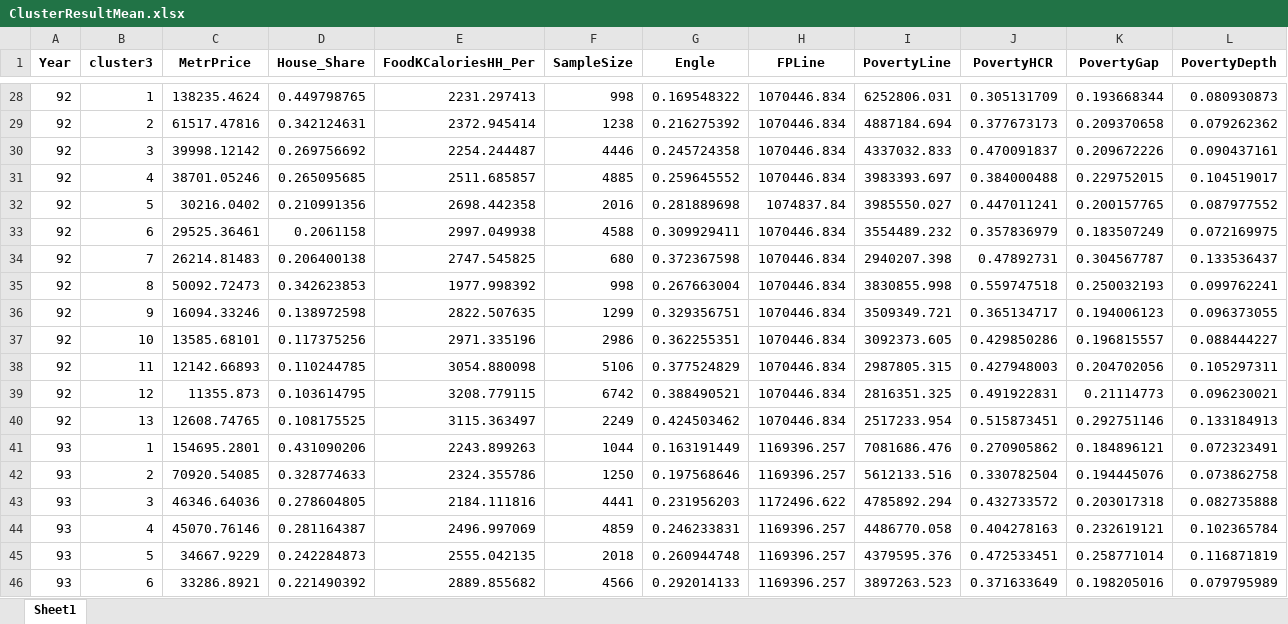
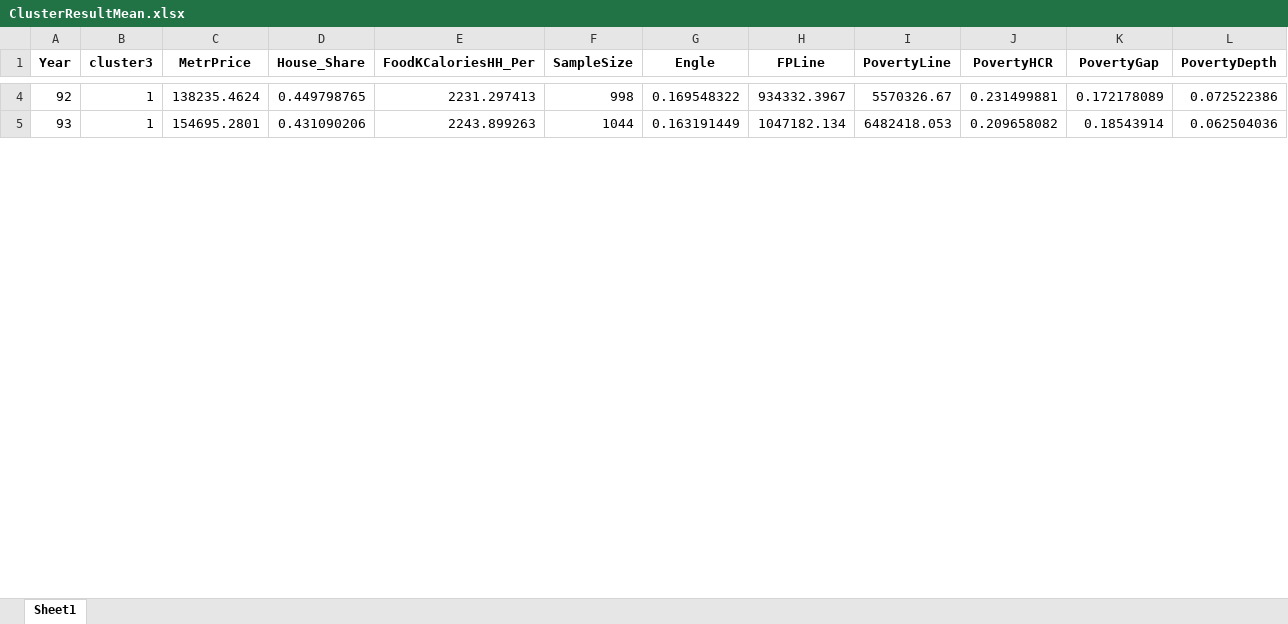
Before and after one commit to IPRCIRI/IRHEIS, an Excel workbook: R/ClusterResultMean.xlsx, sheet Sheet1, drawn as a sheet; only a part is shown, gaps mark what is left out; values as stored, in another font and other column widths than the file's, no borders; removed rows and columns are numbered as before the commit, all else as after; the diff covers the shown part only; the diff names each change by its address in the sheet, - before the commit and + after, or states it on an @@ line.

```diff
--- a/R/ClusterResultMean.xlsx (sheet Sheet1)
+++ b/R/ClusterResultMean.xlsx (sheet Sheet1)
-H4 (FPLine): 1070446.834
+H4 (FPLine): 934332.3967
-I4 (PovertyLine): 6252806.031
+I4 (PovertyLine): 5570326.67
-J4 (PovertyHCR): 0.305131709
+J4 (PovertyHCR): 0.231499881
-K4 (PovertyGap): 0.193668344
+K4 (PovertyGap): 0.172178089
-L4 (PovertyDepth): 0.080930873
+L4 (PovertyDepth): 0.072522386
-row 29: 92 | 2 | 61517.47816 | 0.342124631 | 2372.945414 | 1238 | 0.216275392 | 1070446.834 | 4887184.694 | 0.377673173 | 0.209370658 | 0.079262362
-row 30: 92 | 3 | 39998.12142 | 0.269756692 | 2254.244487 | 4446 | 0.245724358 | 1070446.834 | 4337032.833 | 0.470091837 | 0.209672226 | 0.090437161
-row 31: 92 | 4 | 38701.05246 | 0.265095685 | 2511.685857 | 4885 | 0.259645552 | 1070446.834 | 3983393.697 | 0.384000488 | 0.229752015 | 0.104519017
-row 32: 92 | 5 | 30216.0402 | 0.210991356 | 2698.442358 | 2016 | 0.281889698 | 1074837.84 | 3985550.027 | 0.447011241 | 0.200157765 | 0.087977552
-row 33: 92 | 6 | 29525.36461 | 0.2061158 | 2997.049938 | 4588 | 0.309929411 | 1070446.834 | 3554489.232 | 0.357836979 | 0.183507249 | 0.072169975
-row 34: 92 | 7 | 26214.81483 | 0.206400138 | 2747.545825 | 680 | 0.372367598 | 1070446.834 | 2940207.398 | 0.47892731 | 0.304567787 | 0.133536437
-row 35: 92 | 8 | 50092.72473 | 0.342623853 | 1977.998392 | 998 | 0.267663004 | 1070446.834 | 3830855.998 | 0.559747518 | 0.250032193 | 0.099762241
-row 36: 92 | 9 | 16094.33246 | 0.138972598 | 2822.507635 | 1299 | 0.329356751 | 1070446.834 | 3509349.721 | 0.365134717 | 0.194006123 | 0.096373055
-row 37: 92 | 10 | 13585.68101 | 0.117375256 | 2971.335196 | 2986 | 0.362255351 | 1070446.834 | 3092373.605 | 0.429850286 | 0.196815557 | 0.088444227
-row 38: 92 | 11 | 12142.66893 | 0.110244785 | 3054.880098 | 5106 | 0.377524829 | 1070446.834 | 2987805.315 | 0.427948003 | 0.204702056 | 0.105297311
-row 39: 92 | 12 | 11355.873 | 0.103614795 | 3208.779115 | 6742 | 0.388490521 | 1070446.834 | 2816351.325 | 0.491922831 | 0.21114773 | 0.096230021
-row 40: 92 | 13 | 12608.74765 | 0.108175525 | 3115.363497 | 2249 | 0.424503462 | 1070446.834 | 2517233.954 | 0.515873451 | 0.292751146 | 0.133184913
-H5 (FPLine): 1169396.257
+H5 (FPLine): 1047182.134
-I5 (PovertyLine): 7081686.476
+I5 (PovertyLine): 6482418.053
-J5 (PovertyHCR): 0.270905862
+J5 (PovertyHCR): 0.209658082
-K5 (PovertyGap): 0.184896121
+K5 (PovertyGap): 0.18543914
-L5 (PovertyDepth): 0.072323491
+L5 (PovertyDepth): 0.062504036
-row 42: 93 | 2 | 70920.54085 | 0.328774633 | 2324.355786 | 1250 | 0.197568646 | 1169396.257 | 5612133.516 | 0.330782504 | 0.194445076 | 0.073862758
-row 43: 93 | 3 | 46346.64036 | 0.278604805 | 2184.111816 | 4441 | 0.231956203 | 1172496.622 | 4785892.294 | 0.432733572 | 0.203017318 | 0.082735888
-row 44: 93 | 4 | 45070.76146 | 0.281164387 | 2496.997069 | 4859 | 0.246233831 | 1169396.257 | 4486770.058 | 0.404278163 | 0.232619121 | 0.102365784
-row 45: 93 | 5 | 34667.9229 | 0.242284873 | 2555.042135 | 2018 | 0.260944748 | 1169396.257 | 4379595.376 | 0.472533451 | 0.258771014 | 0.116871819
-row 46: 93 | 6 | 33286.8921 | 0.221490392 | 2889.855682 | 4566 | 0.292014133 | 1169396.257 | 3897263.523 | 0.371633649 | 0.198205016 | 0.079795989
```
Also changed, not shown: 1 added row, 92 removed rows and 30 edited cells elsewhere in this sheet, hidden cells, R/ClusterResultPro.xlsx, R/CountryResultMean.xlsx, 9 other files.
